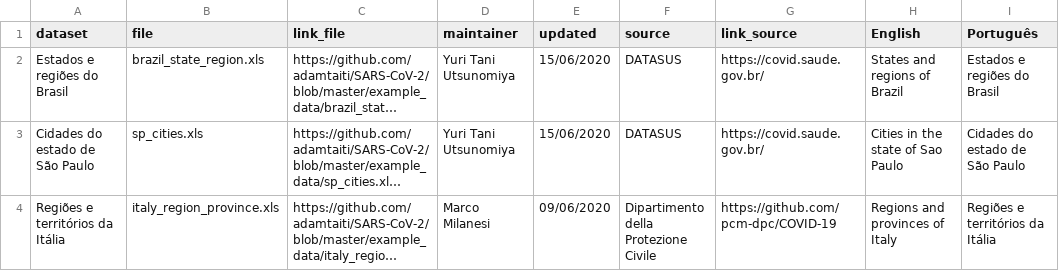
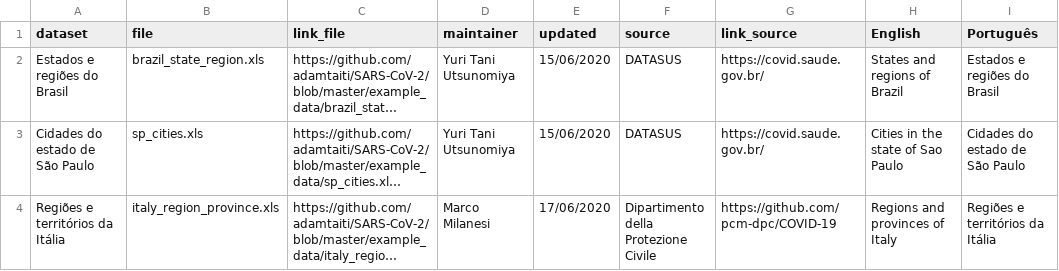
Before and after one commit to adamtaiti/SARS-CoV-2, a CSV file: example_data/exampledata.csv, drawn as a sheet; only a part is shown; long unchanged cells end in …; the diff names each change by its address in the sheet, - before the commit and + after, or states it on an @@ line.

Commit message:
Update: data from Italy

```diff
--- a/example_data/exampledata.csv
+++ b/example_data/exampledata.csv
-E4 (updated): 09/06/2020
+E4 (updated): 17/06/2020
```
Also changed, not shown: 1 other file.
